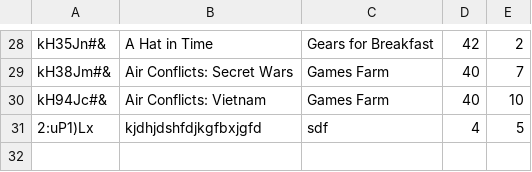
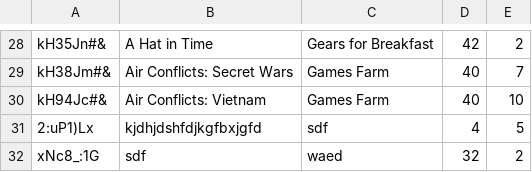
Before and after one commit to CodecoolMSC2016/python-lightweight-erp-3rd-tw-sluk, a CSV file: store/games.csv, drawn as a sheet; only a part is shown, gaps mark what is left out; the diff names each change by its address in the sheet, - before the commit and + after, or states it on an @@ line.

Commit message:
store FINAL?

```diff
--- a/store/games.csv
+++ b/store/games.csv
+row 32: xNc8_:1G | sdf | waed | 32 | 2
```
Also changed, not shown: 2 other files.
